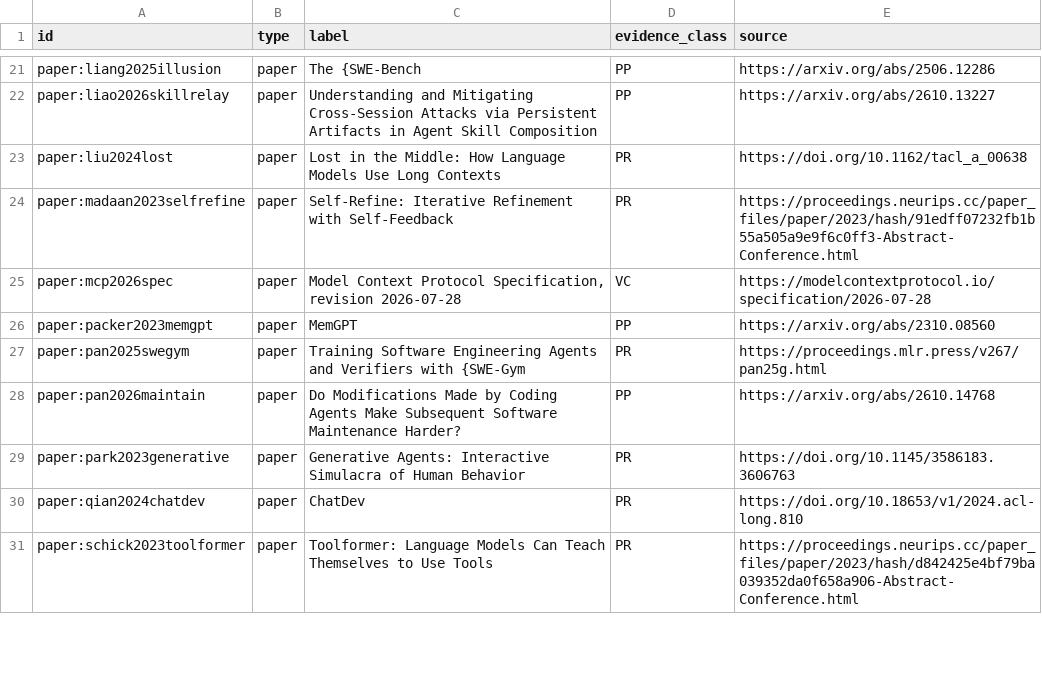
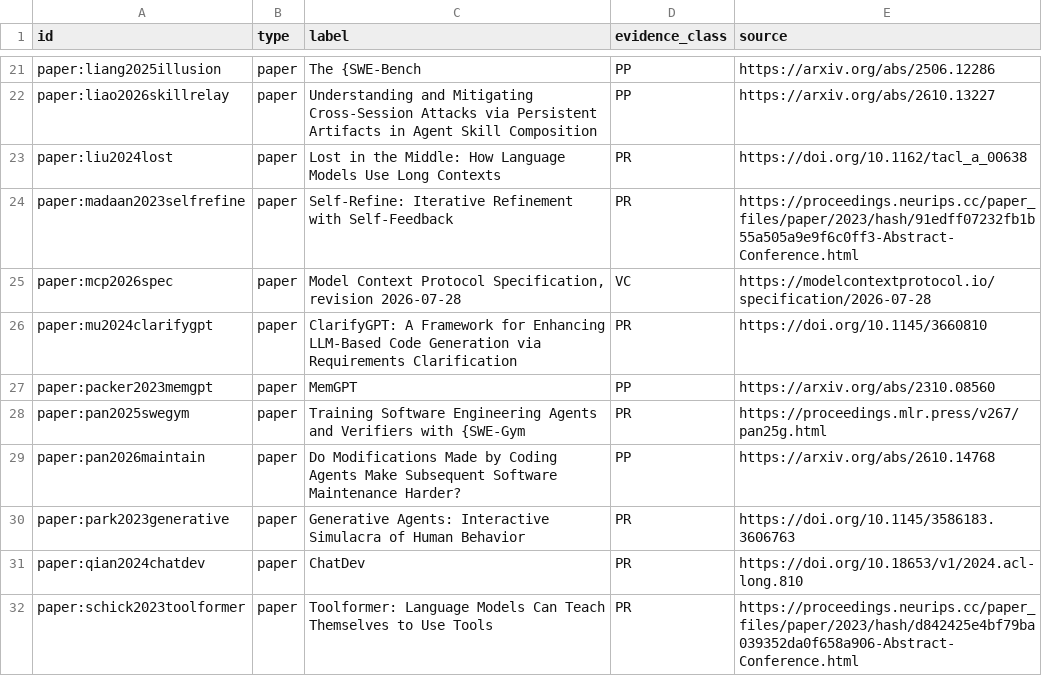
Before and after one commit to daemon-tech/ai-agent-engineering, a CSV file: graph/nodes.csv, drawn as a sheet; only a part is shown, gaps mark what is left out.

Commit message:
Uniform [@key] **[TAG]** citations + check script (#12)
* Uniform citation tags, citation check script, graph flags use same rule

* Review fixes: drop pycache, no fixed SHA, document citation format, uncited papers

* METHODOLOGY: Claims and proposals (reviewer wording), [OP] for proposals

---------

Co-authored-by: 0xDaemon <daemon-tech@users.noreply.github.com>

```diff
--- a/graph/nodes.csv
+++ b/graph/nodes.csv
@@ -25,2 +25,3 @@ paper:madaan2023selfrefine,paper,Self-Refine: Iterative Refinement with Self-Fee
 paper:mcp2026spec,paper,"Model Context Protocol Specification, revision 2026-07-28",VC,https://modelcontextprotocol.io/specification/2026-07-28
+paper:mu2024clarifygpt,paper,ClarifyGPT: A Framework for Enhancing LLM-Based Code Generation via Requirements Clarification,PR,https://doi.org/10.1145/3660810
 paper:packer2023memgpt,paper,MemGPT,PP,https://arxiv.org/abs/2310.08560
```
Also changed, not shown: 9 other files.
